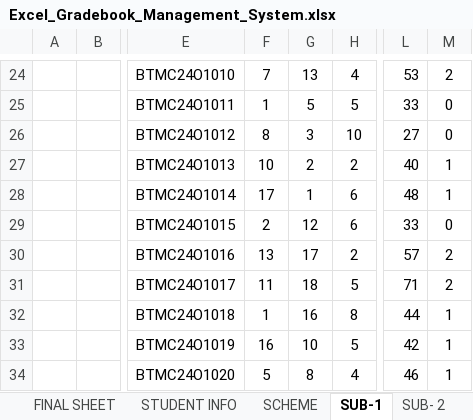
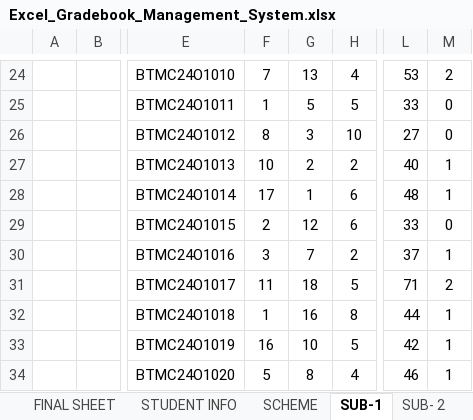
Before and after one commit to Rishita-Chouksey/Excel_Gradebook, an Excel workbook: Excel_Gradebook_Management_System.xlsx, sheet SUB-1, drawn as a sheet; only a part is shown, gaps mark what is left out; values as stored, in another font and other column widths than the file's, no borders; charts and pictures and conditional formats not drawn; the diff names each change by its address in the sheet, - before the commit and + after, or states it on an @@ line.

```diff
--- a/Excel_Gradebook_Management_System.xlsx (sheet SUB-1)
+++ b/Excel_Gradebook_Management_System.xlsx (sheet SUB-1)
-F30: 13
+F30: 3
-G30: 17
+G30: 7
-L30: 57
+L30: 37
-M30: 2
+M30: 1
```
Also changed, not shown: sheet STUDENT INFO, sheet FINAL SHEET, sheet MARHSHEET, sheet SCHEME, other sheet tabs, charts or pictures.
